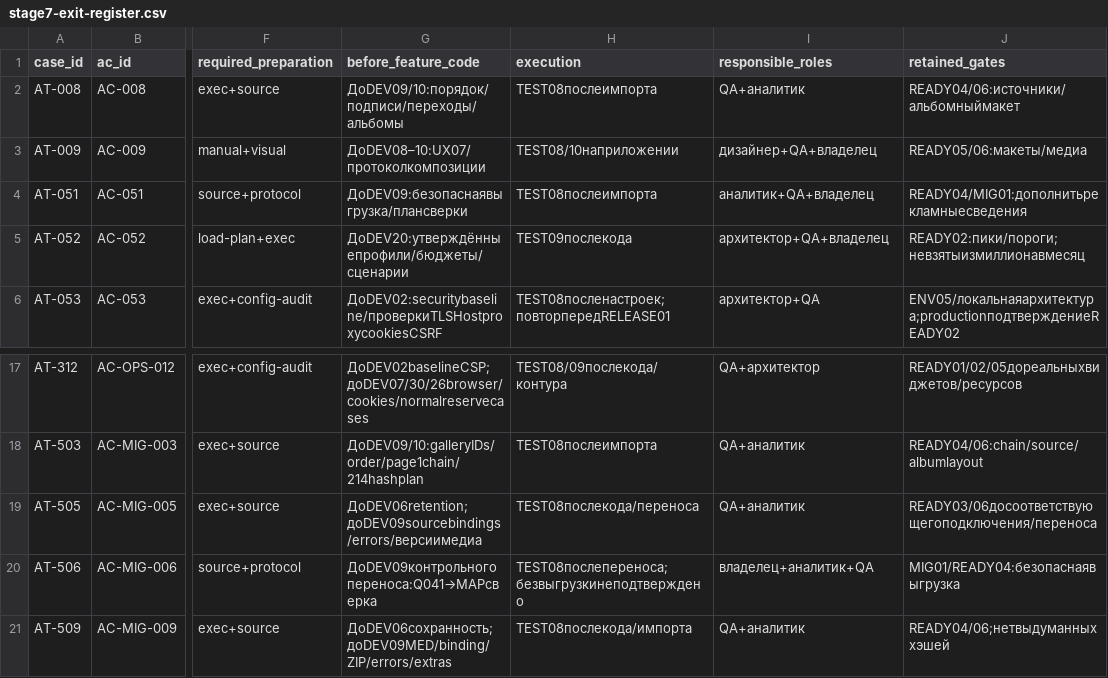
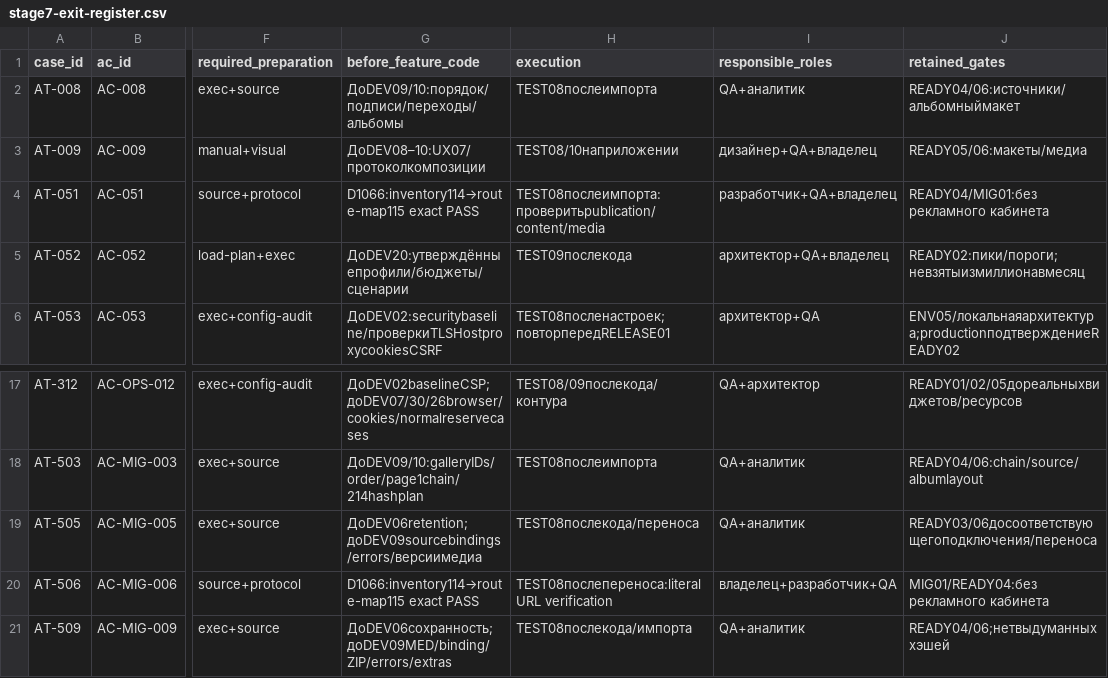
Before and after one commit to nnamecode/nestakada, a CSV file: docs/stage7-exit-register.csv, drawn as a sheet; only a part is shown, gaps mark what is left out; the diff names each change by its address in the sheet, - before the commit and + after, or states it on an @@ line.

```diff
--- a/docs/stage7-exit-register.csv
+++ b/docs/stage7-exit-register.csv
-G4 (before_feature_code): ДоDEV09:безопаснаявыгрузка/плансверки
+G4 (before_feature_code): D1066:inventory114→route-map115 exact PASS
-H4 (execution): TEST08послеимпорта
+H4 (execution): TEST08послеимпорта:проверитьpublication/content/media
-I4 (responsible_roles): аналитик+QA+владелец
+I4 (responsible_roles): разработчик+QA+владелец
-J4 (retained_gates): READY04/MIG01:дополнитьрекламныесведения
+J4 (retained_gates): READY04/MIG01:без рекламного кабинета
-G20 (before_feature_code): ДоDEV09контрольногопереноса:Q041→MAPсверка
+G20 (before_feature_code): D1066:inventory114→route-map115 exact PASS
-H20 (execution): TEST08послепереноса;безвыгрузкинеподтверждено
+H20 (execution): TEST08послепереноса:literal URL verification
-I20 (responsible_roles): владелец+аналитик+QA
+I20 (responsible_roles): владелец+разработчик+QA
-J20 (retained_gates): MIG01/READY04:безопаснаявыгрузка
+J20 (retained_gates): MIG01/READY04:без рекламного кабинета
```
Also changed, not shown: docs/acceptance-automation-status.csv, docs/acceptance-cases.csv, 27 other files.
